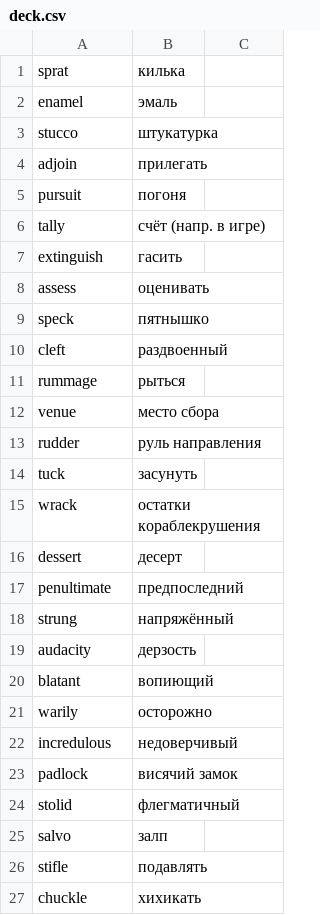
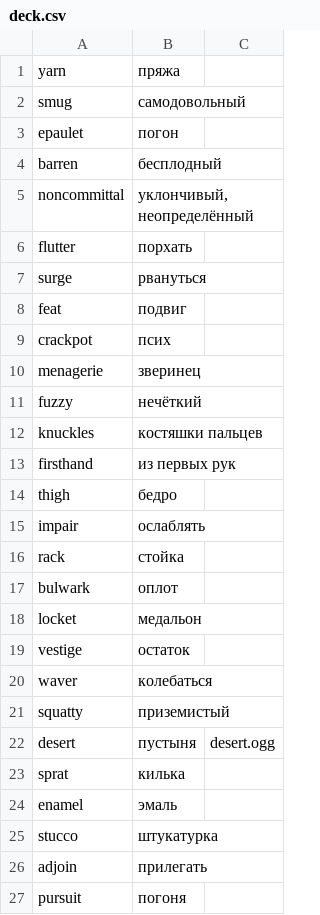
Before and after one commit to koryuun/wordpairs, a CSV file: decks/words/deck.csv, drawn as a sheet; only a part is shown; the shorter side is filled out with more unchanged rows.

```diff
--- a/decks/words/deck.csv
+++ b/decks/words/deck.csv
@@ -1 +1,23 @@
+yarn ; пряжа
+smug ; самодовольный
+epaulet ; погон
+barren ; бесплодный
+noncommittal ; уклончивый, неопределённый
+flutter ; порхать
+surge ; рвануться
+feat ; подвиг
+crackpot ; псих
+menagerie ; зверинец
+fuzzy; нечёткий
+knuckles ; костяшки пальцев
+firsthand ; из первых рук
+thigh ; бедро
+impair ; ослаблять
+rack ; стойка
+bulwark ; оплот
+locket ; медальон
+vestige ; остаток
+waver; колебаться
+squatty ; приземистый
+desert ; пустыня ; desert.ogg
 sprat ; килька
```
Also changed, not shown: 24 other files.
